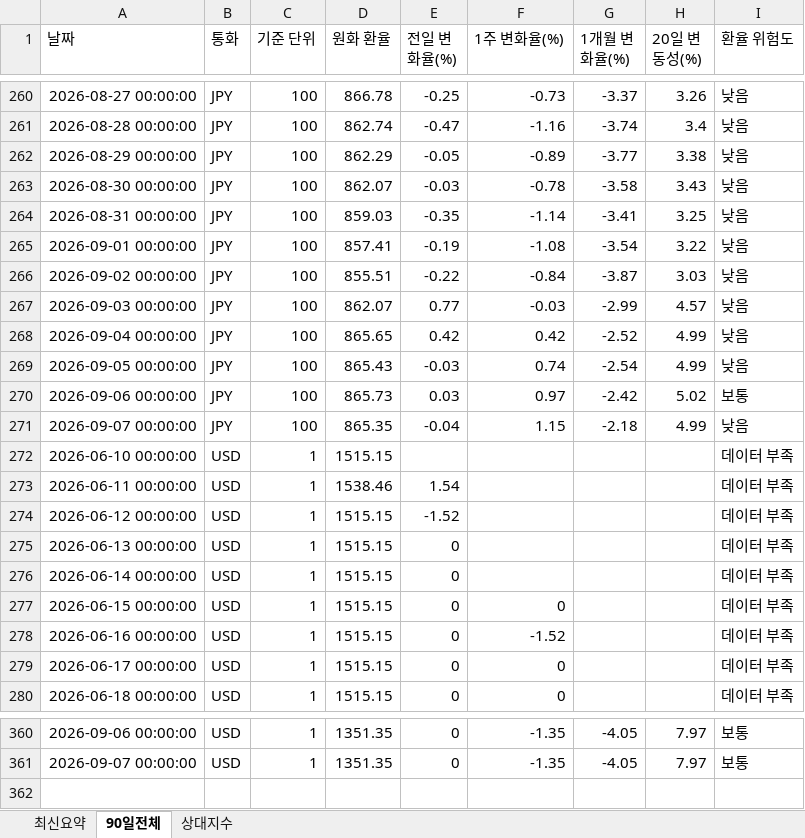
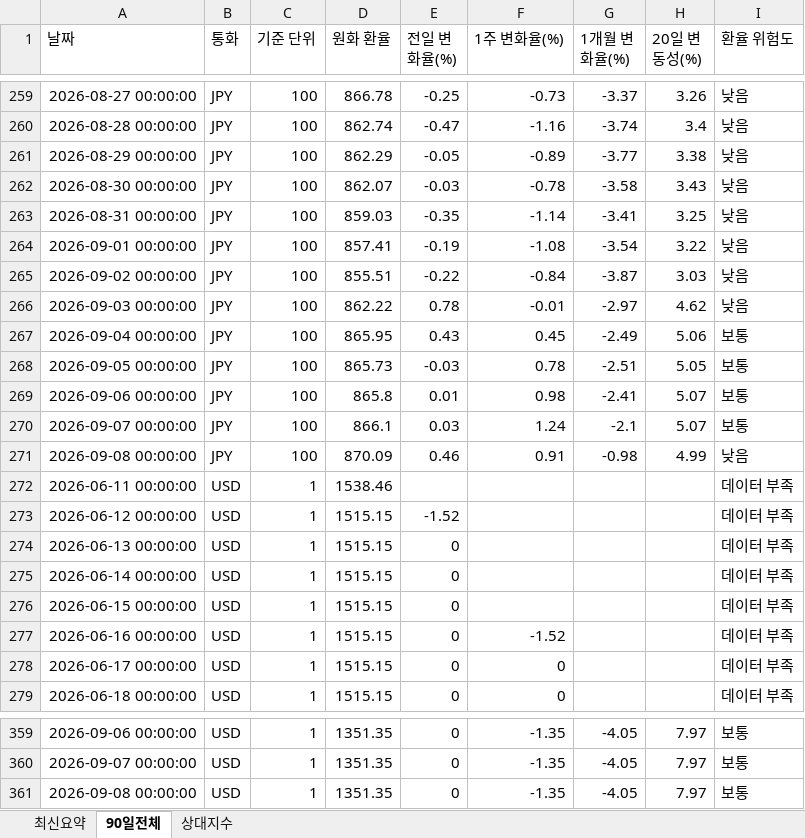
Before and after one commit to wnsdnjs867-svg/4-, an Excel workbook: trade_fx_dashboard.xlsx, sheet 90일전체, drawn as a sheet; only a part is shown, gaps mark what is left out; values as stored, in another font and other column widths than the file's, no borders; removed rows and columns are numbered as before the commit, all else as after; the diff covers the shown part only; the diff names each change by its address in the sheet, - before the commit and + after, or states it on an @@ line.

```diff
--- a/trade_fx_dashboard.xlsx (sheet 90일전체)
+++ b/trade_fx_dashboard.xlsx (sheet 90일전체)
-D266 (원화 환율): 862.07
+D266 (원화 환율): 862.22
-E266 (전일 변화율(%)): 0.77
+E266 (전일 변화율(%)): 0.78
-F266 (1주 변화율(%)): -0.03
+F266 (1주 변화율(%)): -0.01
-G266 (1개월 변화율(%)): -2.99
+G266 (1개월 변화율(%)): -2.97
-H266 (20일 변동성(%)): 4.57
+H266 (20일 변동성(%)): 4.62
-D267 (원화 환율): 865.65
+D267 (원화 환율): 865.95
-E267 (전일 변화율(%)): 0.42
+E267 (전일 변화율(%)): 0.43
-F267 (1주 변화율(%)): 0.42
+F267 (1주 변화율(%)): 0.45
-G267 (1개월 변화율(%)): -2.52
+G267 (1개월 변화율(%)): -2.49
-H267 (20일 변동성(%)): 4.99
+H267 (20일 변동성(%)): 5.06
-I267:I268 (환율 위험도): 낮음
+I267:I268 (환율 위험도): 보통
-D268 (원화 환율): 865.43
+D268 (원화 환율): 865.73
-F268 (1주 변화율(%)): 0.74
+F268 (1주 변화율(%)): 0.78
-G268 (1개월 변화율(%)): -2.54
+G268 (1개월 변화율(%)): -2.51
-H268 (20일 변동성(%)): 4.99
+H268 (20일 변동성(%)): 5.05
-D269 (원화 환율): 865.73
+D269 (원화 환율): 865.8
-E269 (전일 변화율(%)): 0.03
+E269 (전일 변화율(%)): 0.01
-F269 (1주 변화율(%)): 0.97
+F269 (1주 변화율(%)): 0.98
-G269 (1개월 변화율(%)): -2.42
+G269 (1개월 변화율(%)): -2.41
-H269 (20일 변동성(%)): 5.02
+H269 (20일 변동성(%)): 5.07
-D270 (원화 환율): 865.35
+D270 (원화 환율): 866.1
-E270 (전일 변화율(%)): -0.04
+E270 (전일 변화율(%)): 0.03
-F270 (1주 변화율(%)): 1.15
+F270 (1주 변화율(%)): 1.24
-G270 (1개월 변화율(%)): -2.18
+G270 (1개월 변화율(%)): -2.1
-H270 (20일 변동성(%)): 4.99
+H270 (20일 변동성(%)): 5.07
-I270 (환율 위험도): 낮음
+I270 (환율 위험도): 보통
-row 272: 2026-06-10 00:00:00 | USD | 1 | 1515.15 |  |  |  |  | 데이터 부족
+row 271: 2026-09-08 00:00:00 | JPY | 100 | 870.09 | 0.46 | 0.91 | -0.98 | 4.99 | 낮음
-E272 (전일 변화율(%)): 1.54
+E272 (전일 변화율(%)): (empty)
-F276 (1주 변화율(%)): 0
+F276 (1주 변화율(%)): (empty)
+row 361: 2026-09-08 00:00:00 | USD | 1 | 1351.35 | 0 | -1.35 | -4.05 | 7.97 | 보통
```
Also changed, not shown: 2 added rows, 3 removed rows and 23 edited cells elsewhere in this sheet, sheet 상대지수, sheet 최신요약, 1 other file.
